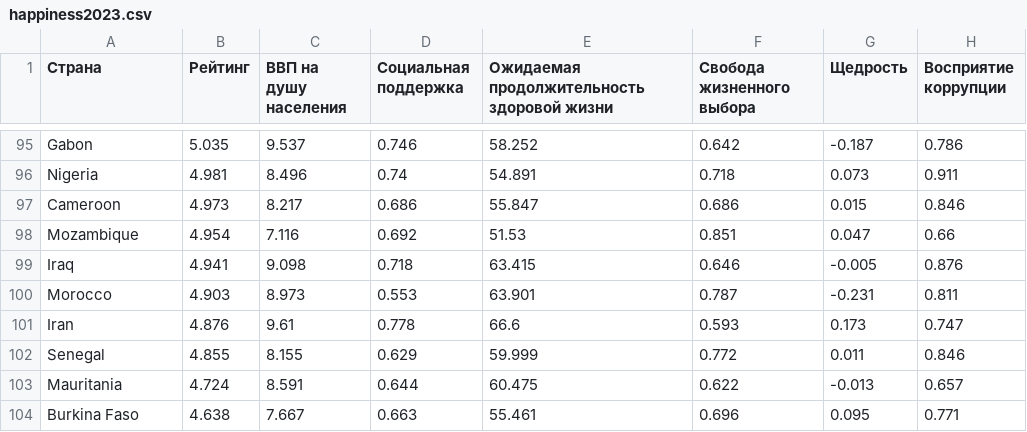
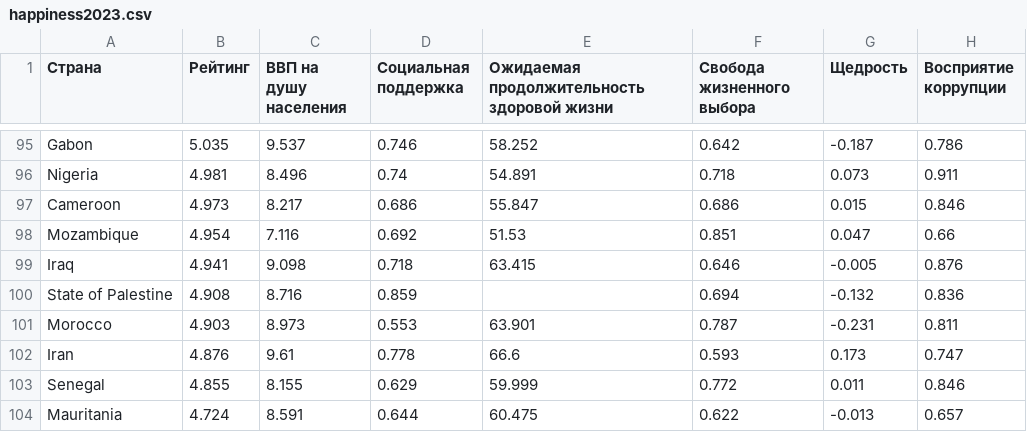
Before and after one commit to Alena130287/Diplom_DA2023, a CSV file: happiness2023.csv, drawn as a sheet; only a part is shown, gaps mark what is left out; the shorter side is filled out with more unchanged rows.

Commit message:
Excel file added

```diff
--- a/happiness2023.csv
+++ b/happiness2023.csv
@@ -99,2 +99,3 @@ Mozambique,4.954,7.116,0.692,51.53,0.851,0.047,0.66
 Iraq,4.941,9.098,0.718,63.415,0.646,-0.005,0.876
+State of Palestine,4.908,8.716,0.859,,0.694,-0.132,0.836
 Morocco,4.903,8.973,0.553,63.901,0.787,-0.231,0.811
```
Also changed, not shown: 3 other files.
